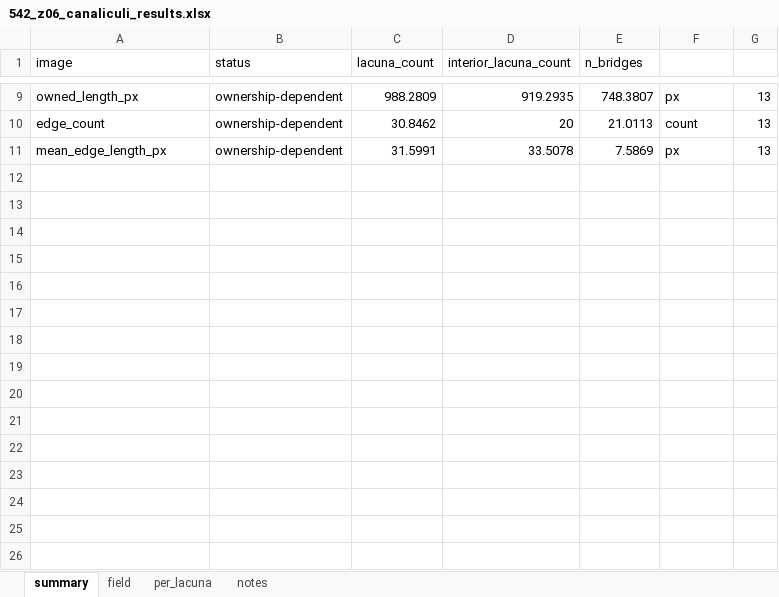
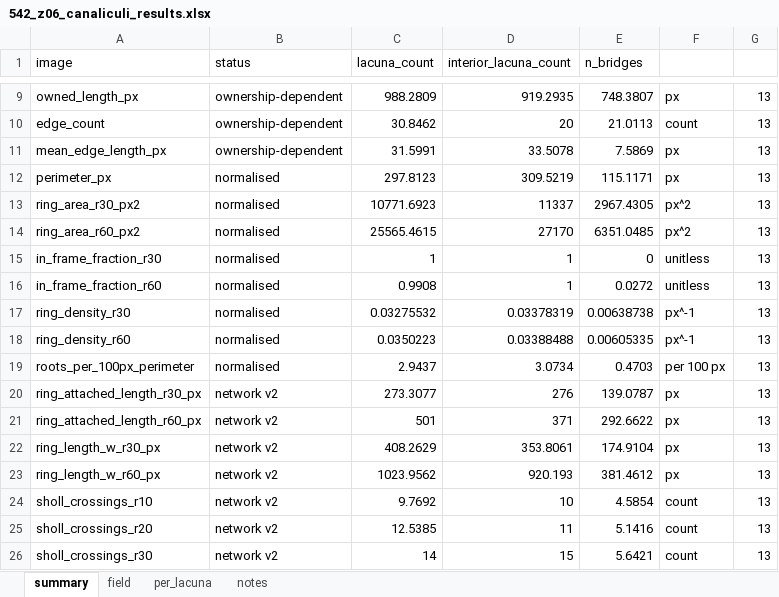
Before and after one commit to Kimokazi-coder/xlh-lcn-pipeline, an Excel workbook: results/542_z06/2_canaliculi/542_z06_canaliculi_results.xlsx, sheet summary, drawn as a sheet; only a part is shown, gaps mark what is left out; values as stored, in another font and other column widths than the file's, no borders; the diff names each change by its address in the sheet, - before the commit and + after, or states it on an @@ line.

```diff
--- a/results/542_z06/2_canaliculi/542_z06_canaliculi_results.xlsx (sheet summary)
+++ b/results/542_z06/2_canaliculi/542_z06_canaliculi_results.xlsx (sheet summary)
+row 12: perimeter_px | normalised | 297.8123 | 309.5219 | 115.1171 | px | 13
+row 13: ring_area_r30_px2 | normalised | 10771.6923 | 11337 | 2967.4305 | px^2 | 13
+row 14: ring_area_r60_px2 | normalised | 25565.4615 | 27170 | 6351.0485 | px^2 | 13
+row 15: in_frame_fraction_r30 | normalised | 1 | 1 | 0 | unitless | 13
+row 16: in_frame_fraction_r60 | normalised | 0.9908 | 1 | 0.0272 | unitless | 13
+row 17: ring_density_r30 | normalised | 0.03275532 | 0.03378319 | 0.00638738 | px^-1 | 13
+row 18: ring_density_r60 | normalised | 0.0350223 | 0.03388488 | 0.00605335 | px^-1 | 13
+row 19: roots_per_100px_perimeter | normalised | 2.9437 | 3.0734 | 0.4703 | per 100 px | 13
+row 20: ring_attached_length_r30_px | network v2 | 273.3077 | 276 | 139.0787 | px | 13
+row 21: ring_attached_length_r60_px | network v2 | 501 | 371 | 292.6622 | px | 13
+row 22: ring_length_w_r30_px | network v2 | 408.2629 | 353.8061 | 174.9104 | px | 13
+row 23: ring_length_w_r60_px | network v2 | 1023.9562 | 920.193 | 381.4612 | px | 13
+row 24: sholl_crossings_r10 | network v2 | 9.7692 | 10 | 4.5854 | count | 13
+row 25: sholl_crossings_r20 | network v2 | 12.5385 | 11 | 5.1416 | count | 13
+row 26: sholl_crossings_r30 | network v2 | 14 | 15 | 5.6421 | count | 13
```
Also changed, not shown: sheet per_lacuna, sheet field, results/542_z18/2_canaliculi/542_z18_canaliculi_results.xlsx, results/543-2/2_canaliculi/543-2_canaliculi_results.xlsx, 31 other files.
